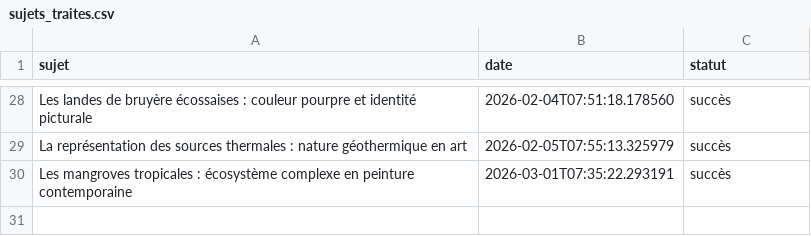
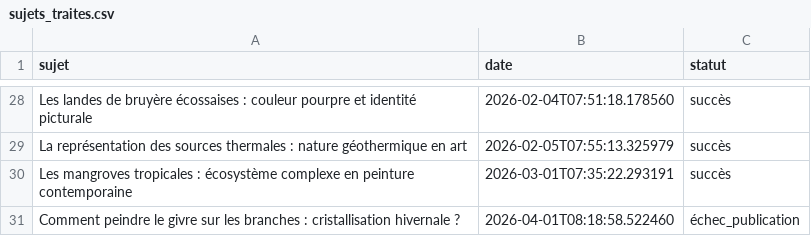
Before and after one commit to Metalosmose21/Nature-1-, a CSV file: sujets_traites.csv, drawn as a sheet; only a part is shown, gaps mark what is left out; the diff names each change by its address in the sheet, - before the commit and + after, or states it on an @@ line.

```diff
--- a/sujets_traites.csv
+++ b/sujets_traites.csv
+row 31: Comment peindre le givre sur les branches : cristallisation hivernale ? | 2026-04-01T08:18:58.522460 | échec_publication
```
